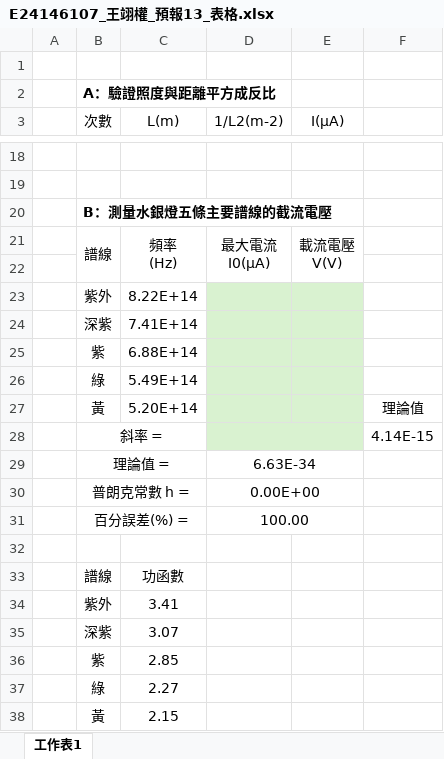
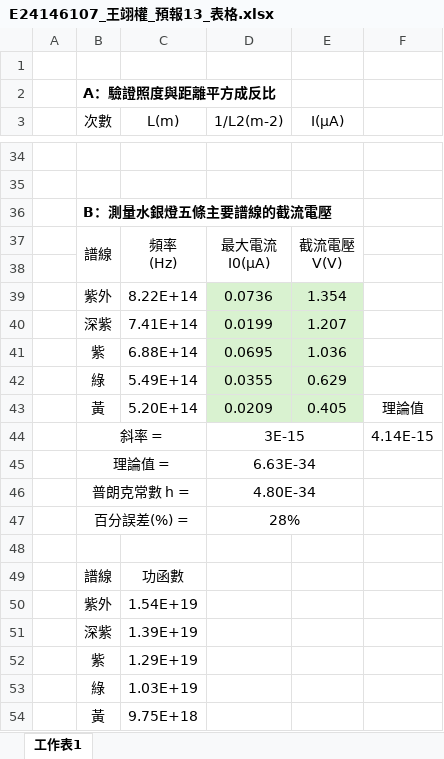
Before and after one commit to GGGPPL/school, an Excel workbook: one down/普物實驗/13 普朗克常數的測定/E24146107_王翊權_預報13_表格.xlsx, sheet 工作表1, drawn as a sheet; only a part is shown, gaps mark what is left out; values as stored, in another font and other column widths than the file's, no borders; charts and pictures not drawn; addresses are those after the commit; ↵ is a line break in a cell; the diff covers the shown part only; the diff names each change by its address in the sheet, - before the commit and + after, or states it on an @@ line.

```diff
--- a/one down/普物實驗/13 普朗克常數的測定/E24146107_王翊權_預報13_表格.xlsx (sheet 工作表1)
+++ b/one down/普物實驗/13 普朗克常數的測定/E24146107_王翊權_預報13_表格.xlsx (sheet 工作表1)
-E37 (I(μA)): 載流電壓 ↵ V(V)
+E37 (I(μA)): 截流電壓 ↵ V(V)
-D39 (1/L2(m-2)): (empty)
+D39 (1/L2(m-2)): 0.0736
-E39 (I(μA)): (empty)
+E39 (I(μA)): 1.354
-D40 (1/L2(m-2)): (empty)
+D40 (1/L2(m-2)): 0.0199
-E40 (I(μA)): (empty)
+E40 (I(μA)): 1.207
-D41 (1/L2(m-2)): (empty)
+D41 (1/L2(m-2)): 0.0695
-E41 (I(μA)): (empty)
+E41 (I(μA)): 1.036
-D42 (1/L2(m-2)): (empty)
+D42 (1/L2(m-2)): 0.0355
-E42 (I(μA)): (empty)
+E42 (I(μA)): 0.629
-D43 (1/L2(m-2)): (empty)
+D43 (1/L2(m-2)): 0.0209
-E43 (I(μA)): (empty)
+E43 (I(μA)): 0.405
-D44 (1/L2(m-2)): (empty)
+D44 (1/L2(m-2)): 3E-15
-D44 fill: #D9F2D0
+D44 fill: none
-D46 (1/L2(m-2)): 0.00E+00
+D46 (1/L2(m-2)): 4.80E-34
-D47 (1/L2(m-2)): 100.00
+D47 (1/L2(m-2)): 28%
-C50 (L(m)): 3.41
+C50 (L(m)): 1.54E+19
-C51 (L(m)): 3.07
+C51 (L(m)): 1.39E+19
-C52 (L(m)): 2.85
+C52 (L(m)): 1.29E+19
-C53 (L(m)): 2.27
+C53 (L(m)): 1.03E+19
-C54 (L(m)): 2.15
+C54 (L(m)): 9.75E+18
```
Also changed, not shown: 16 added rows and 14 edited cells elsewhere in this sheet, formulas that keep their value, charts or pictures.
